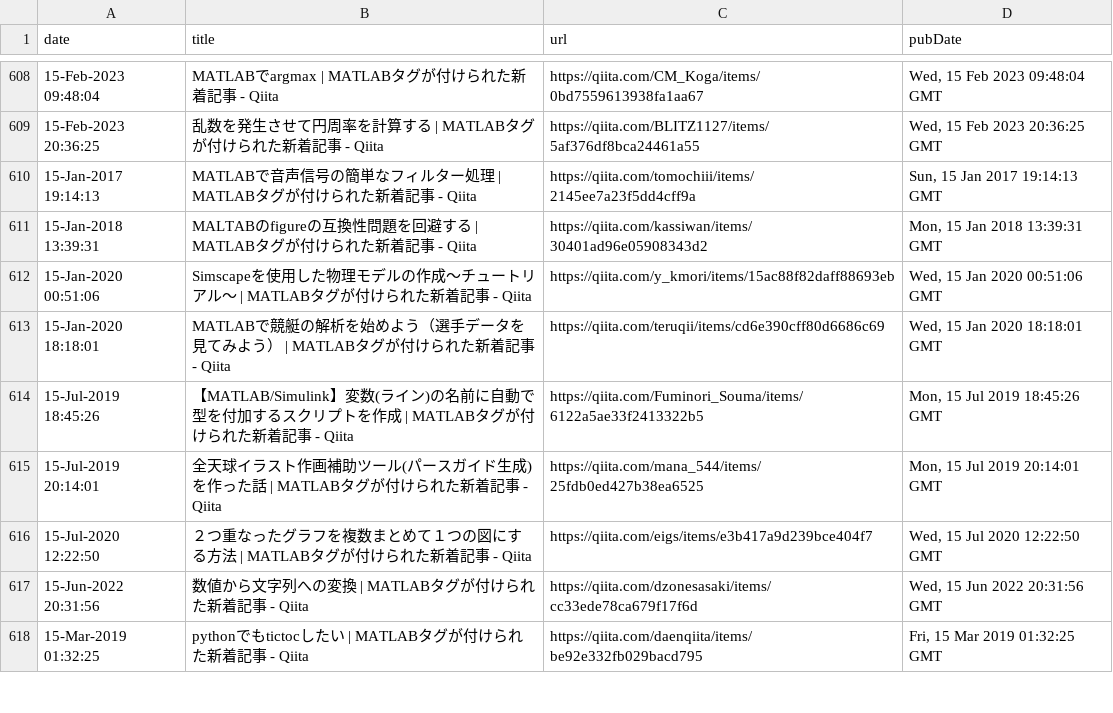
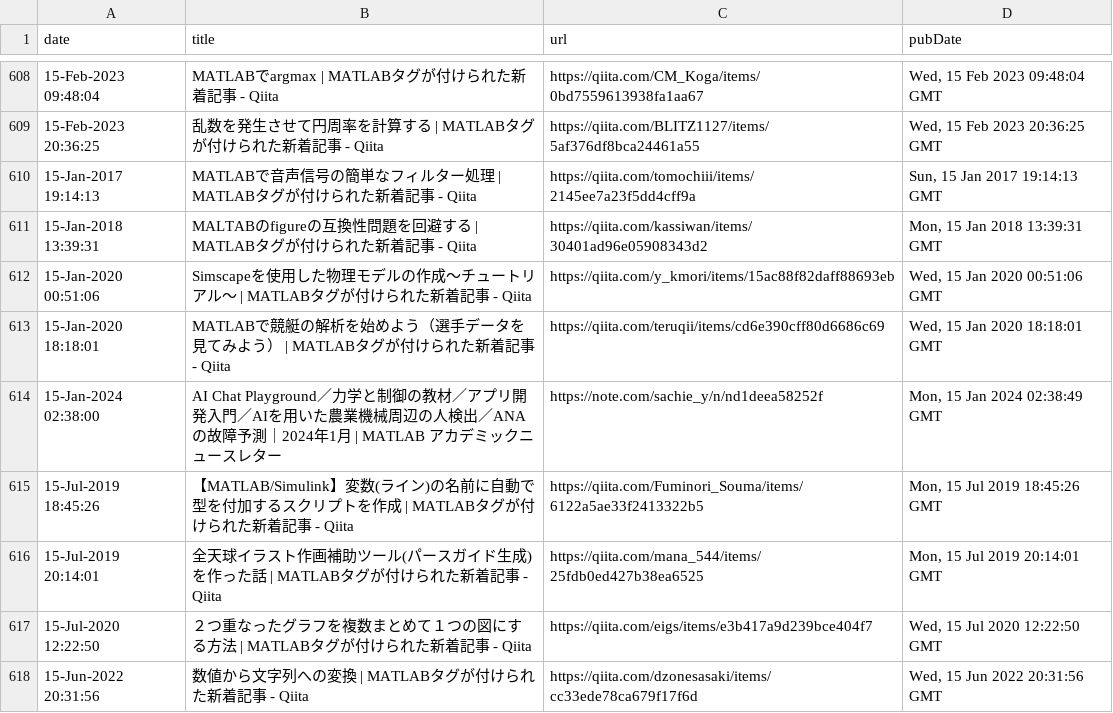
Before and after one commit to minoue-xx/MATLAB-blog-rss-feed, a CSV file: src/tweet/postHistory.csv, drawn as a sheet; only a part is shown, gaps mark what is left out; the shorter side is filled out with more unchanged rows; the diff names each change by its address in the sheet, - before the commit and + after, or states it on an @@ line.

Commit message:
postHistory.csv updated

```diff
--- a/src/tweet/postHistory.csv
+++ b/src/tweet/postHistory.csv
+row 614: 15-Jan-2024 02:38:00 | AI Chat Playground／力学と制御の教材／アプリ開発入門／AIを用いた農業機械周辺の人検出／ANAの故障予測｜2024年1月 | MATLAB アカデミックニュースレター | https://note.com/sachie_y/n/nd1deea58252f | Mon, 15 Jan 2024 02:38:49 GMT
```
Also changed, not shown: 1 other file.
